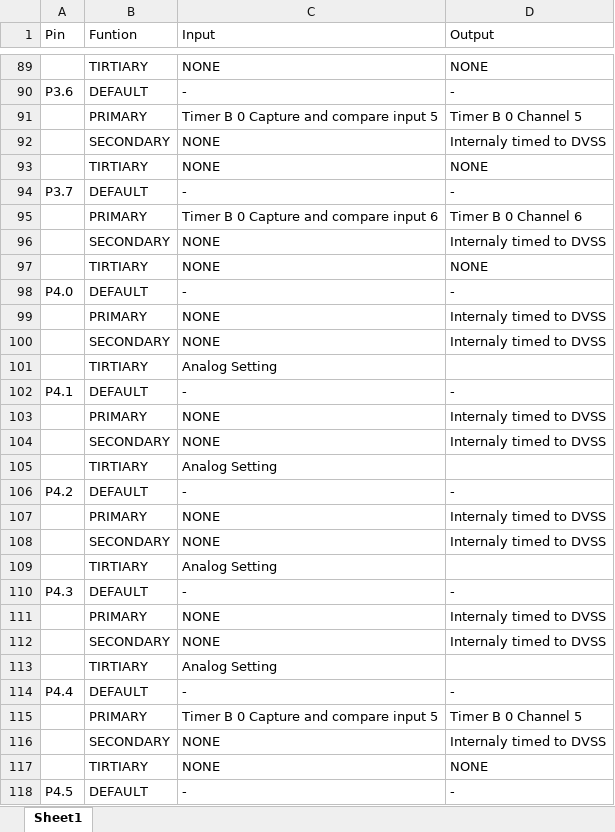
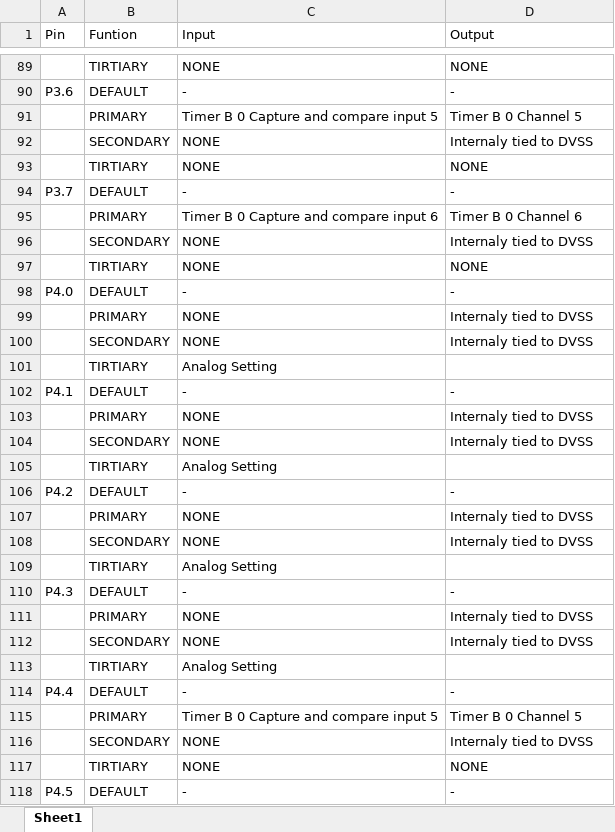
Before and after one commit to P19101/SpaceJunk, an Excel workbook: docs/GPIOalternateFunctionList.xlsx, sheet Sheet1, drawn as a sheet; only a part is shown, gaps mark what is left out; values as stored, in another font and other column widths than the file's, no cell formats; the diff covers the shown part only; the diff names each change by its address in the sheet, - before the commit and + after, or states it on an @@ line.

Commit message:
updated the GPIOalternateFunctionList excel sheet to show which pins are currently being used as well as the function they are being used for. Added alot more GPIO use to the system init file, still need to do interrupts and maybe one more thing before moving to the ADC and clock systems.

```diff
--- a/docs/GPIOalternateFunctionList.xlsx (sheet Sheet1)
+++ b/docs/GPIOalternateFunctionList.xlsx (sheet Sheet1)
-D92 (Output): Internaly timed to DVSS
+D92 (Output): Internaly tied to DVSS
-D96 (Output): Internaly timed to DVSS
+D96 (Output): Internaly tied to DVSS
-D99:D100 (Output): Internaly timed to DVSS
+D99:D100 (Output): Internaly tied to DVSS
-D103:D104 (Output): Internaly timed to DVSS
+D103:D104 (Output): Internaly tied to DVSS
-D107:D108 (Output): Internaly timed to DVSS
+D107:D108 (Output): Internaly tied to DVSS
-D111:D112 (Output): Internaly timed to DVSS
+D111:D112 (Output): Internaly tied to DVSS
-D116 (Output): Internaly timed to DVSS
+D116 (Output): Internaly tied to DVSS
```
Also changed, not shown: 20 edited cells elsewhere in this sheet, cell formats, 5 other files.
